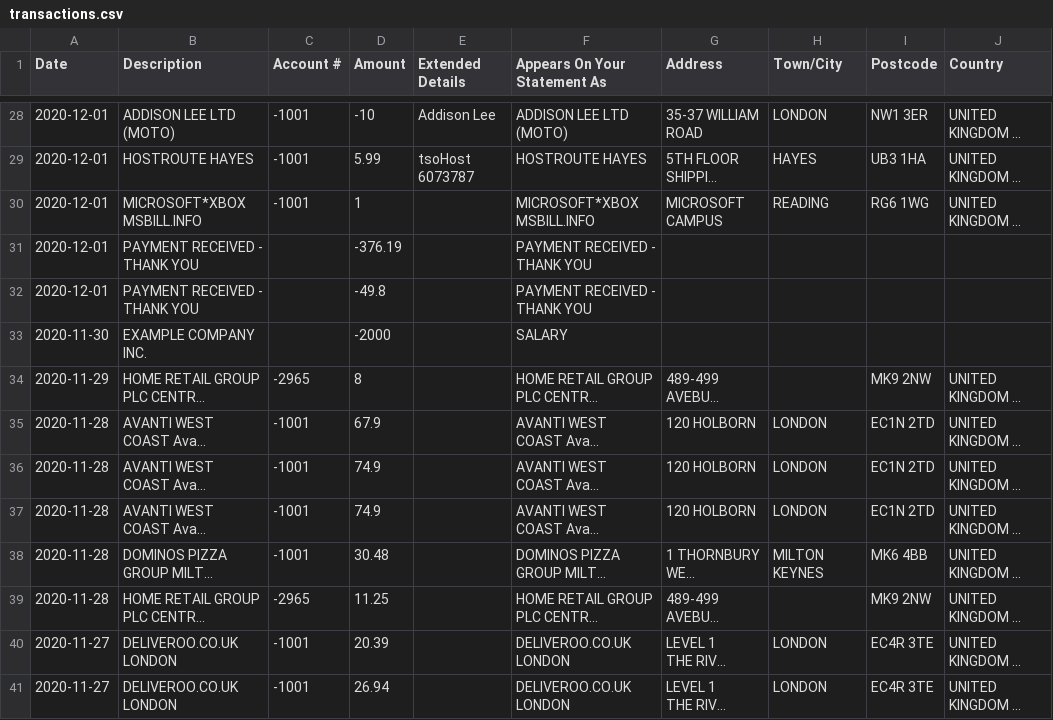
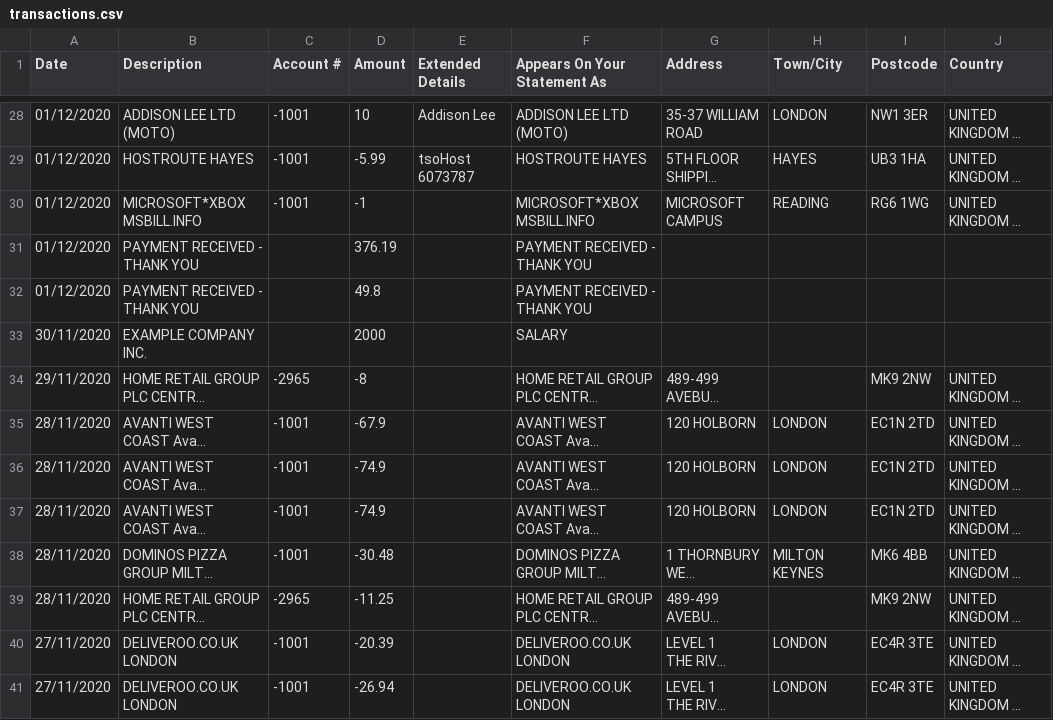
Before and after one commit to robzwolf/major-league-forecasting, a CSV file: data/transactions.csv, drawn as a sheet; only a part is shown, gaps mark what is left out; long unchanged cells end in …; the diff covers the shown part only; the diff names each change by its address in the sheet, - before the commit and + after, or states it on an @@ line.

Commit message:
Use correct sign on amounts in transactions.csv

```diff
--- a/data/transactions.csv
+++ b/data/transactions.csv
-A28:A32 (Date): 2020-12-01
+A28:A32 (Date): 01/12/2020
-D28 (Amount): -10
+D28 (Amount): 10
-D29 (Amount): 5.99
+D29 (Amount): -5.99
-D30 (Amount): 1
+D30 (Amount): -1
-D31 (Amount): -376.19
+D31 (Amount): 376.19
-D32 (Amount): -49.8
+D32 (Amount): 49.8
-A33 (Date): 2020-11-30
+A33 (Date): 30/11/2020
-D33 (Amount): -2000
+D33 (Amount): 2000
-A34 (Date): 2020-11-29
+A34 (Date): 29/11/2020
-D34 (Amount): 8
+D34 (Amount): -8
-A35:A39 (Date): 2020-11-28
+A35:A39 (Date): 28/11/2020
-D35 (Amount): 67.9
+D35 (Amount): -67.9
-D36:D37 (Amount): 74.9
+D36:D37 (Amount): -74.9
-D38 (Amount): 30.48
+D38 (Amount): -30.48
-D39 (Amount): 11.25
+D39 (Amount): -11.25
-A40:A41 (Date): 2020-11-27
+A40:A41 (Date): 27/11/2020
-D40 (Amount): 20.39
+D40 (Amount): -20.39
-D41 (Amount): 26.94
+D41 (Amount): -26.94
```
Also changed, not shown: 154 edited cells elsewhere in this file.
